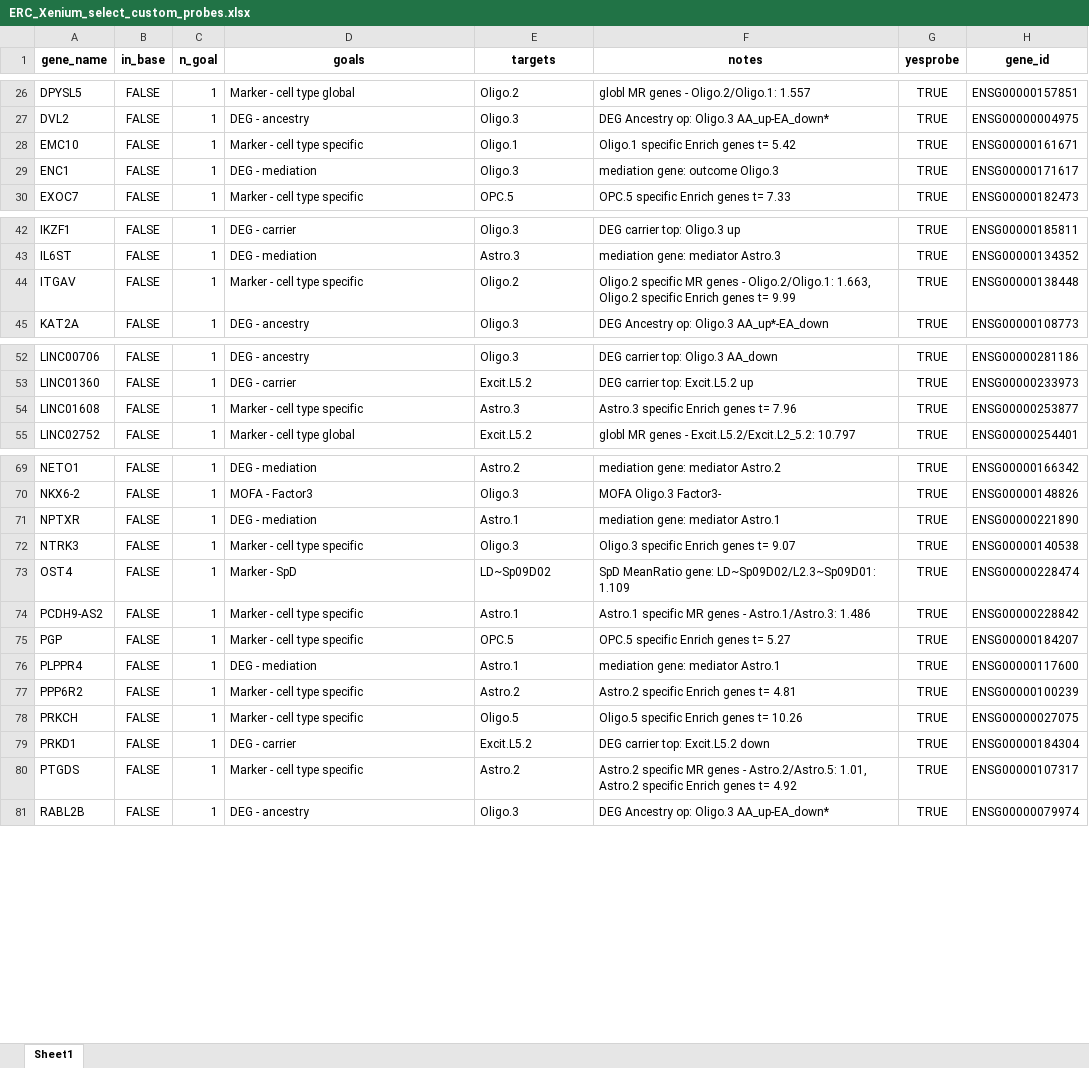
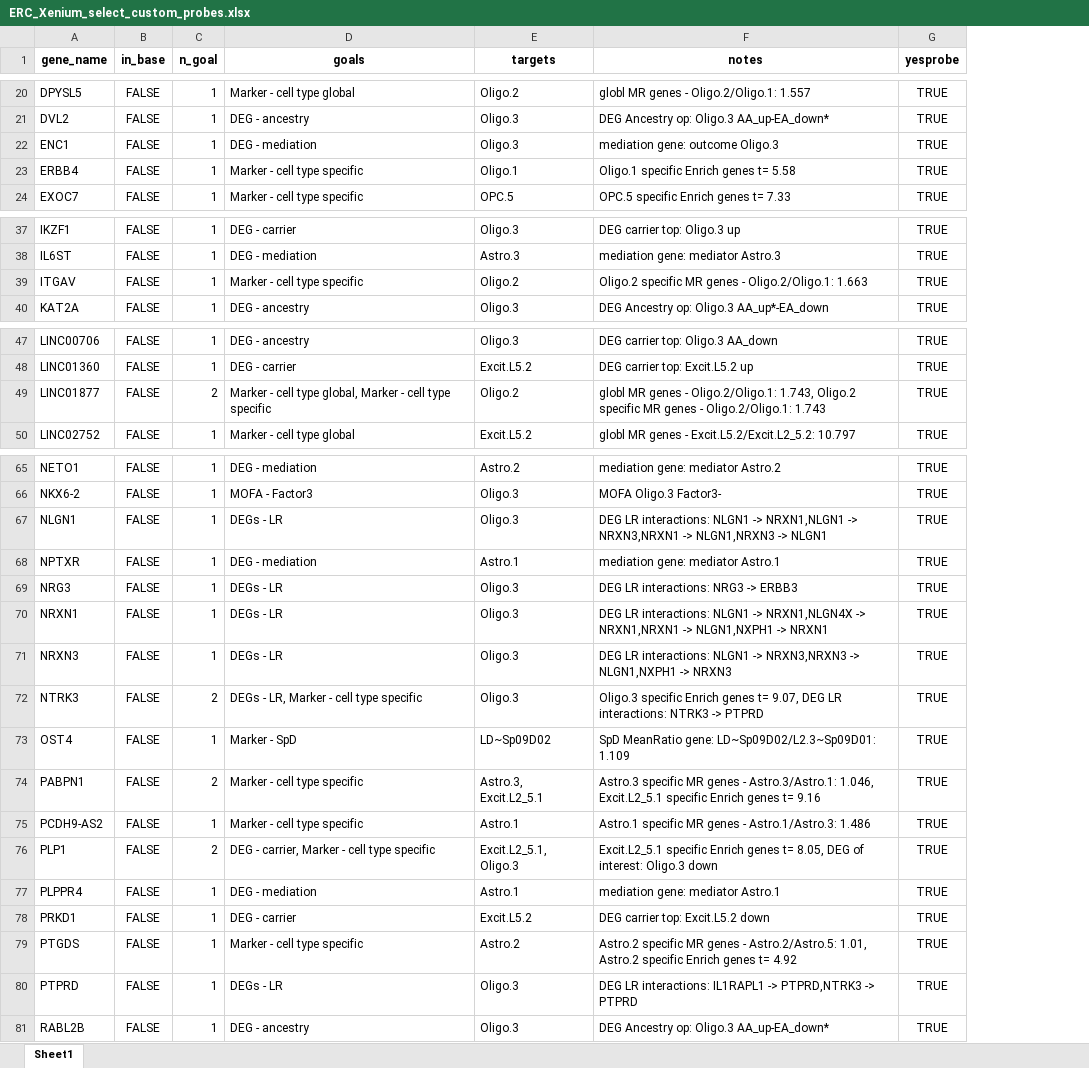
Before and after one commit to LieberInstitute/LFF_spatial_ERC, an Excel workbook: processed-data/21_Xenium/02_xenium_compile_custom/ERC_Xenium_select_custom_probes.xlsx, sheet Sheet1, drawn as a sheet; only a part is shown, gaps mark what is left out; values as stored, in another font and other column widths than the file's, no borders; removed rows and columns are numbered as before the commit, all else as after; the diff covers the shown part only; the diff names each change by its address in the sheet, - before the commit and + after, or states it on an @@ line.

Commit message:
Add select LR genes, improve SpD WM.uf markers, clean up code

```diff
--- a/processed-data/21_Xenium/02_xenium_compile_custom/ERC_Xenium_select_custom_probes.xlsx (sheet Sheet1)
+++ b/processed-data/21_Xenium/02_xenium_compile_custom/ERC_Xenium_select_custom_probes.xlsx (sheet Sheet1)
-column H (gene_id), rows 26-27: ENSG00000157851 | ENSG00000004975; rows 29-30: ENSG00000171617 | ENSG00000182473; rows 42-45: ENSG00000185811 | ENSG00000134352 | ENSG00000138448 | ENSG00000108773; rows 52-53: ENSG00000281186 | ENSG00000233973; row 55: ENSG00000254401; rows 69-74: ENSG00000166342 | ENSG00000148826 | ENSG00000221890 | ENSG00000140538 | ENSG00000228474 | ENSG00000228842; row 76: ENSG00000117600; rows 79-81: ENSG00000184304 | ENSG00000107317 | ENSG00000079974
-row 28: EMC10 | FALSE | 1 | Marker - cell type specific | Oligo.1 | Oligo.1 specific Enrich genes t= 5.42 | TRUE | ENSG00000161671
+row 23: ERBB4 | FALSE | 1 | Marker - cell type specific | Oligo.1 | Oligo.1 specific Enrich genes t= 5.58 | TRUE
-F39 (notes): …- Oligo.2/Oligo.1: 1.663, Oligo.2 specific Enrich genes t= 9.99
+F39 (notes): …- Oligo.2/Oligo.1: 1.663
-row 54: LINC01608 | FALSE | 1 | Marker - cell type specific | Astro.3 | Astro.3 specific Enrich genes t= 7.96 | TRUE | ENSG00000253877
@@ row 5 moved to row 49: LINC01877 @@
+row 67: NLGN1 | FALSE | 1 | DEGs - LR | Oligo.3 | DEG LR interactions: NLGN1 -> NRXN1,NLGN1 -> NRXN3,NRXN1 -> NLGN1,NRXN3 -> NLGN1 | TRUE
+row 69: NRG3 | FALSE | 1 | DEGs - LR | Oligo.3 | DEG LR interactions: NRG3 -> ERBB3 | TRUE
+row 70: NRXN1 | FALSE | 1 | DEGs - LR | Oligo.3 | DEG LR interactions: NLGN1 -> NRXN1,NLGN4X -> NRXN1,NRXN1 -> NLGN1,NXPH1 -> NRXN1 | TRUE
+row 71: NRXN3 | FALSE | 1 | DEGs - LR | Oligo.3 | DEG LR interactions: NLGN1 -> NRXN3,NRXN3 -> NLGN1,NXPH1 -> NRXN3 | TRUE
-C72 (n_goal): 1
+C72 (n_goal): 2
-D72 (goals): Marker - cell type specific
+D72 (goals): DEGs - LR, Marker - cell type specific
-F72 (notes): …genes t= 9.07
+F72 (notes): …genes t= 9.07, DEG LR interactions: NTRK3 -> PTPRD
@@ row 6 moved to row 74: PABPN1 @@
-row 75: PGP | FALSE | 1 | Marker - cell type specific | OPC.5 | OPC.5 specific Enrich genes t= 5.27 | TRUE | ENSG00000184207
@@ row 7 moved to row 76: PLP1 @@
-row 77: PPP6R2 | FALSE | 1 | Marker - cell type specific | Astro.2 | Astro.2 specific Enrich genes t= 4.81 | TRUE | ENSG00000100239
-row 78: PRKCH | FALSE | 1 | Marker - cell type specific | Oligo.5 | Oligo.5 specific Enrich genes t= 10.26 | TRUE | ENSG00000027075
+row 80: PTPRD | FALSE | 1 | DEGs - LR | Oligo.3 | DEG LR interactions: IL1RAPL1 -> PTPRD,NTRK3 -> PTPRD | TRUE
```
Also changed, not shown: 1 added row, 2 removed rows, 2 moved rows and 4 edited cells elsewhere in this sheet, 1 other file.
